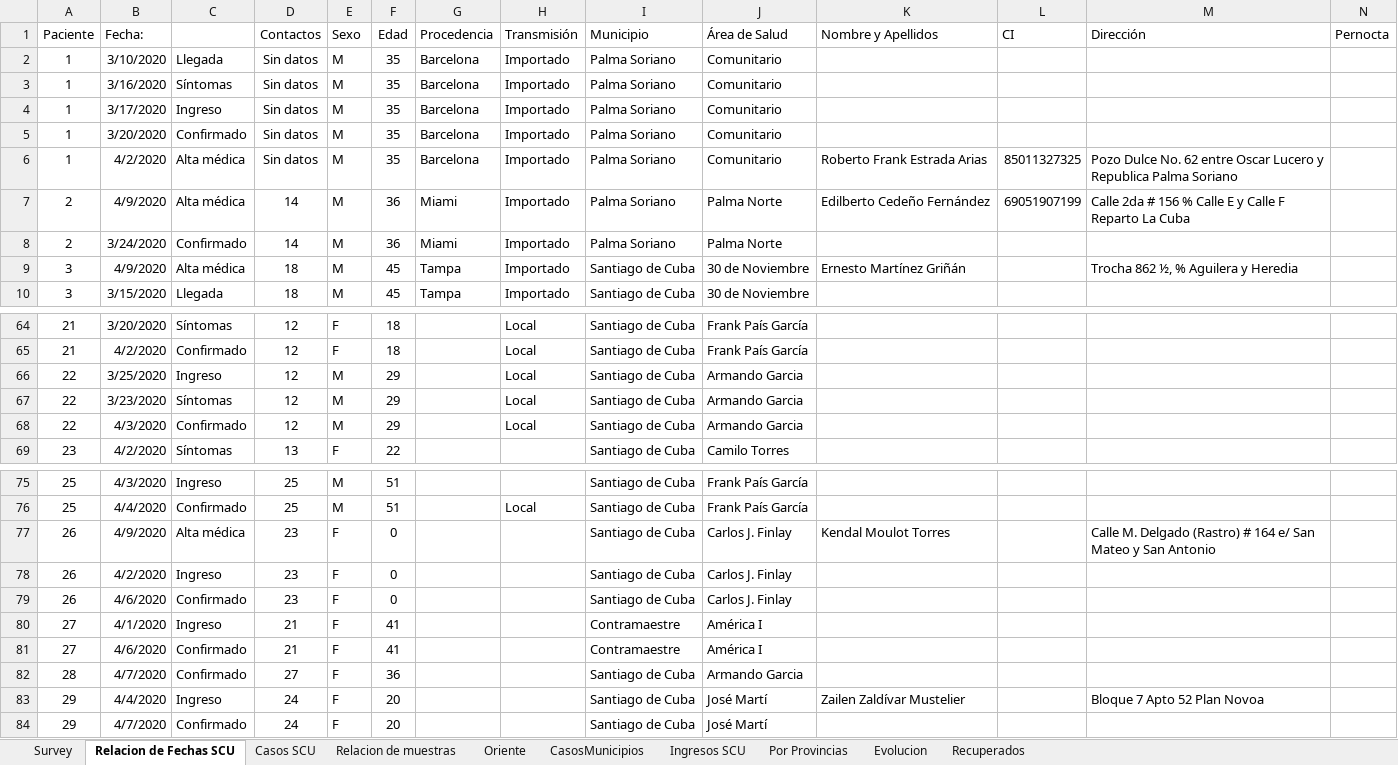
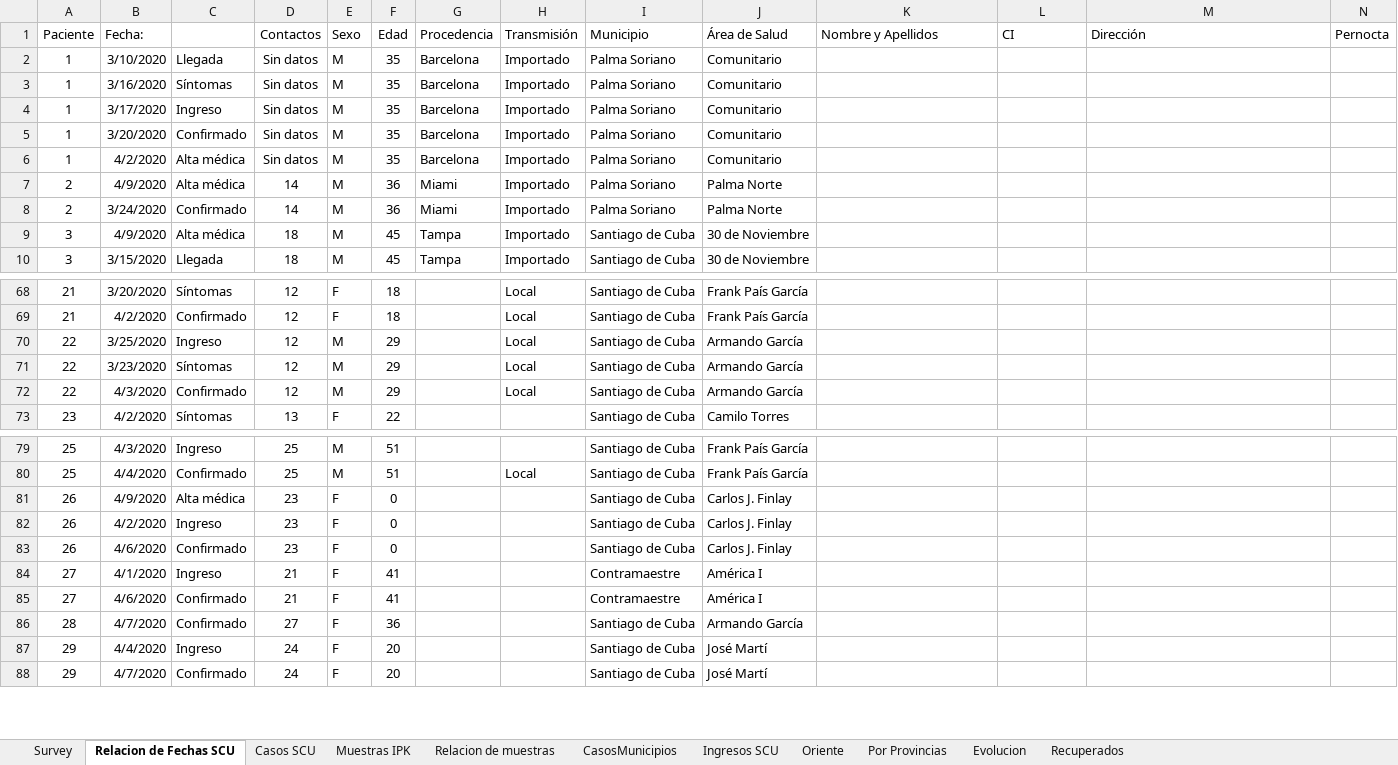
Before and after one commit to eloyoliveros91/covid19scu, an Excel workbook: data/COVID-19.xlsx, sheet Relacion de Fechas SCU, drawn as a sheet; only a part is shown, gaps mark what is left out; values as stored, in another font and other column widths than the file's, no borders; addresses are those after the commit; the diff covers the shown part only; the diff names each change by its address in the sheet, - before the commit and + after, or states it on an @@ line.

```diff
--- a/data/COVID-19.xlsx (sheet Relacion de Fechas SCU)
+++ b/data/COVID-19.xlsx (sheet Relacion de Fechas SCU)
+sheet tab: Muestras IPK
@@ sheet tab order changed: Survey | Relacion de Fechas SCU | Casos SCU | Muestras IPK | Relacion de muestras | CasosMunicipios | Ingresos SCU | Oriente | Por Provincias | Evolucion | Recuperados @@
-K6 (Nombre y Apellidos): Roberto Frank Estrada Arias
+K6 (Nombre y Apellidos): (empty)
-L6 (CI): 85011327325
+L6 (CI): (empty)
-M6 (Dirección): Pozo Dulce No. 62 entre Oscar Lucero y Republica Palma Soriano
+M6 (Dirección): (empty)
-K7 (Nombre y Apellidos): Edilberto Cedeño Fernández
+K7 (Nombre y Apellidos): (empty)
-L7 (CI): 69051907199
+L7 (CI): (empty)
-M7 (Dirección): Calle 2da # 156 % Calle E y Calle F Reparto La Cuba
+M7 (Dirección): (empty)
-K9 (Nombre y Apellidos): Ernesto Martínez Griñán
+K9 (Nombre y Apellidos): (empty)
-M9 (Dirección): Trocha 862 ½, % Aguilera y Heredia
+M9 (Dirección): (empty)
-J70:J72 (Área de Salud): Armando Garcia
+J70:J72 (Área de Salud): Armando García
-K81 (Nombre y Apellidos): Kendal Moulot Torres
+K81 (Nombre y Apellidos): (empty)
-M81 (Dirección): Calle M. Delgado (Rastro) # 164 e/ San Mateo y San Antonio
+M81 (Dirección): (empty)
-J86 (Área de Salud): Armando Garcia
+J86 (Área de Salud): Armando García
-K87 (Nombre y Apellidos): Zailen Zaldívar Mustelier
+K87 (Nombre y Apellidos): (empty)
-M87 (Dirección): Bloque 7 Apto 52 Plan Novoa
+M87 (Dirección): (empty)
```
Also changed, not shown: 15 added rows and 12 edited cells elsewhere in this sheet, sheet Ingresos SCU, sheet Oriente, sheet Casos SCU, sheet Survey, sheet Recuperados, sheet Relacion de muestras, 3 more sheets, data/muestras.xlsx, 1 other file.
